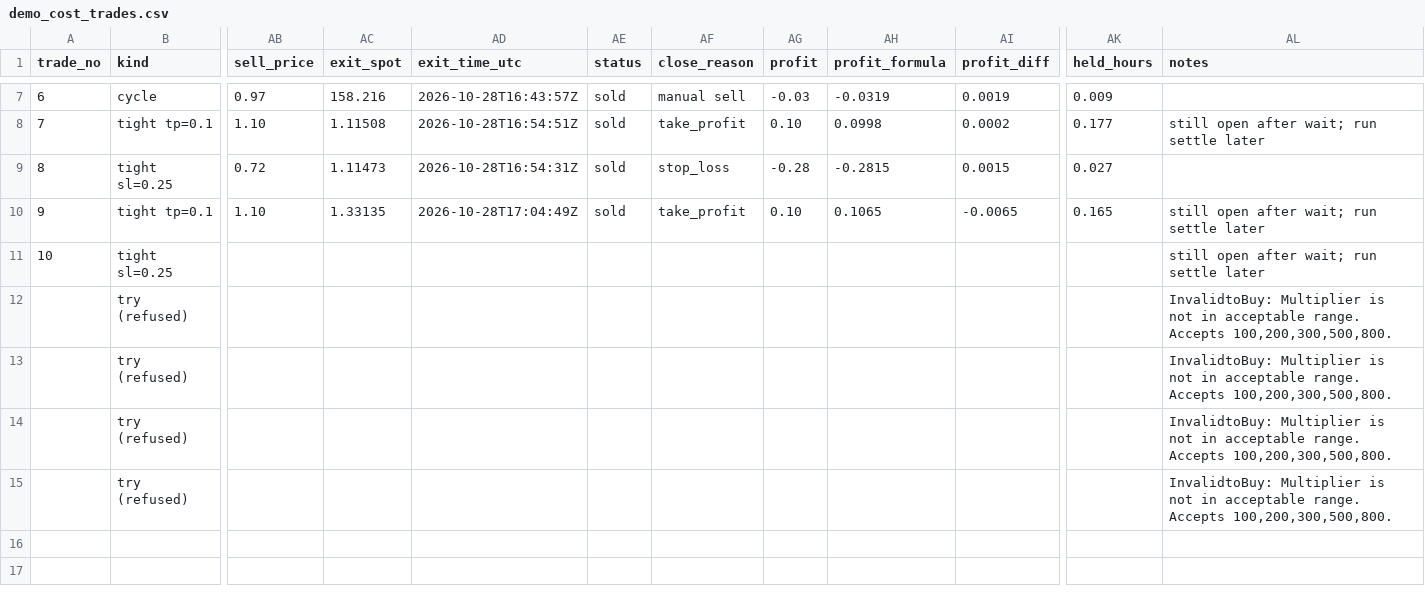
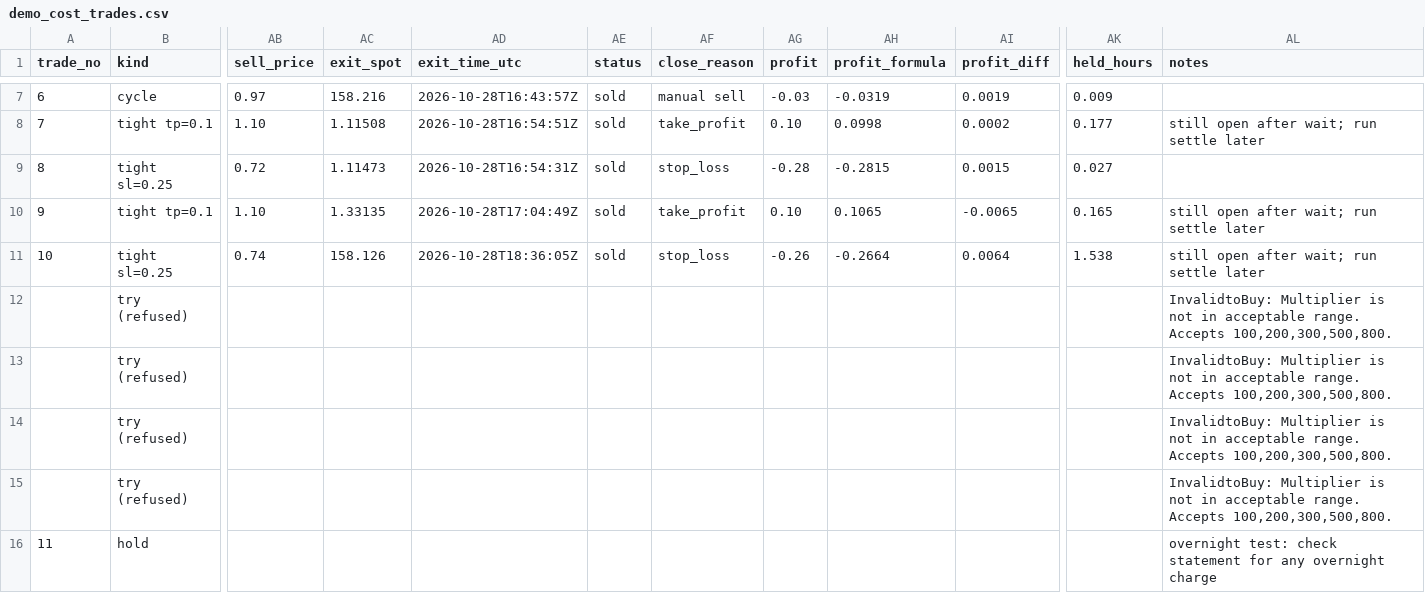
Before and after one commit to anollian-mushi/deriv-fx-bot, a CSV file: research/demo_cost_trades.csv, drawn as a sheet; only a part is shown, gaps mark what is left out; rows hold the shown columns only; the diff names each change by its address in the sheet, - before the commit and + after, or states it on an @@ line.

```diff
--- a/research/demo_cost_trades.csv
+++ b/research/demo_cost_trades.csv
-AB11 (sell_price): (empty)
+AB11 (sell_price): 0.74
-AC11 (exit_spot): (empty)
+AC11 (exit_spot): 158.126
-AD11 (exit_time_utc): (empty)
+AD11 (exit_time_utc): 2026-10-28T18:36:05Z
-AE11 (status): (empty)
+AE11 (status): sold
-AF11 (close_reason): (empty)
+AF11 (close_reason): stop_loss
-AG11 (profit): (empty)
+AG11 (profit): -0.26
-AH11 (profit_formula): (empty)
+AH11 (profit_formula): -0.2664
-AI11 (profit_diff): (empty)
+AI11 (profit_diff): 0.0064
-AK11 (held_hours): (empty)
+AK11 (held_hours): 1.538
+row 16: 11 | hold |  |  |  |  |  |  |  |  |  | overnight test: check statement for any overnight charge
```
Also changed, not shown: 11 other files.
